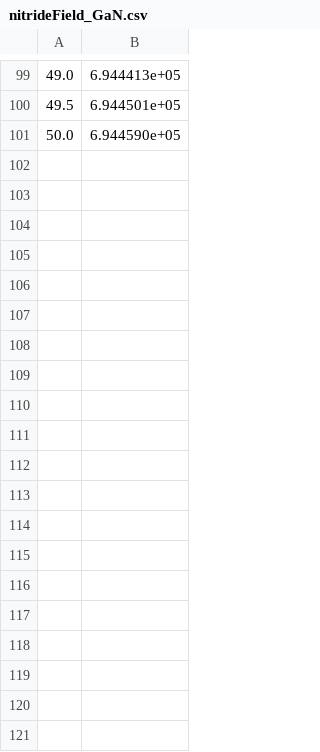
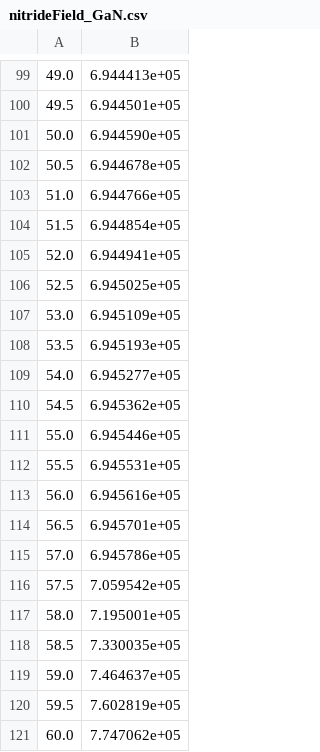
Before and after one commit to IanStafford/banjo-wombat, a CSV file: highK/figures/nitrideField_GaN.csv, drawn as a sheet; only a part is shown, gaps mark what is left out; the diff covers the shown part only; the diff names each change by its address in the sheet, - before the commit and + after, or states it on an @@ line.

```diff
--- a/highK/figures/nitrideField_GaN.csv
+++ b/highK/figures/nitrideField_GaN.csv
+row 102: 50.5 | 6.944678e+05
+row 103: 51.0 | 6.944766e+05
+row 104: 51.5 | 6.944854e+05
+row 105: 52.0 | 6.944941e+05
+row 106: 52.5 | 6.945025e+05
+row 107: 53.0 | 6.945109e+05
+row 108: 53.5 | 6.945193e+05
+row 109: 54.0 | 6.945277e+05
+row 110: 54.5 | 6.945362e+05
+row 111: 55.0 | 6.945446e+05
+row 112: 55.5 | 6.945531e+05
+row 113: 56.0 | 6.945616e+05
+row 114: 56.5 | 6.945701e+05
+row 115: 57.0 | 6.945786e+05
+row 116: 57.5 | 7.059542e+05
+row 117: 58.0 | 7.195001e+05
+row 118: 58.5 | 7.330035e+05
+row 119: 59.0 | 7.464637e+05
+row 120: 59.5 | 7.602819e+05
+row 121: 60.0 | 7.747062e+05
```
Also changed, not shown: 48 added rows elsewhere in this file, highK/figures/highkField_GaN.csv, highK/figures/highkIV.csv, 14 other files.
